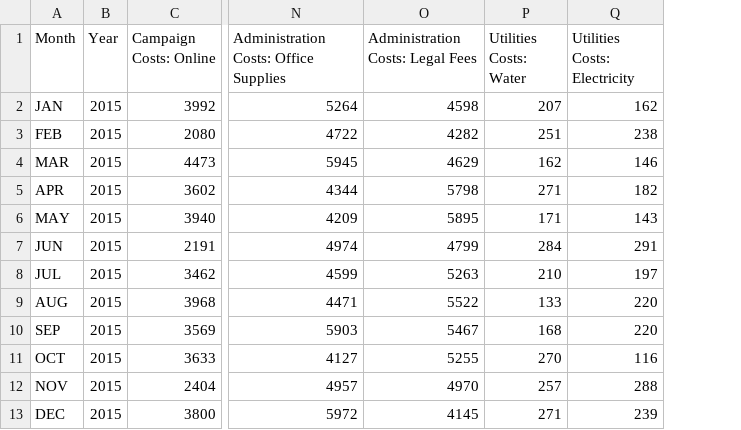
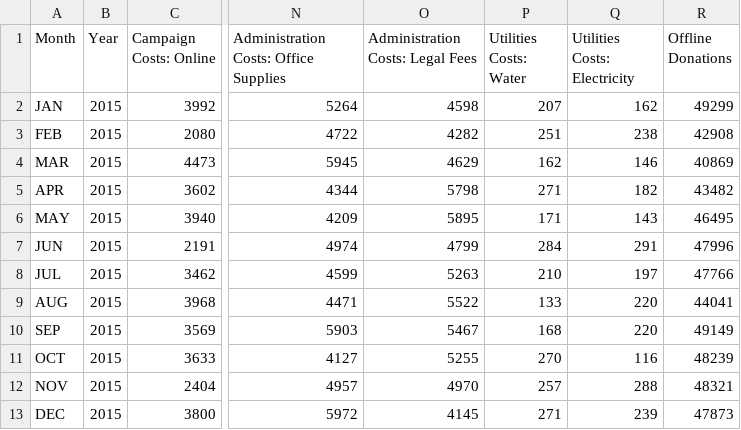
Before and after one commit to Unified-Help/Unified-Help_Combined, a CSV file: Staff_RG_costs.csv, drawn as a sheet; only a part is shown, gaps mark what is left out; the diff names each change by its address in the sheet, - before the commit and + after, or states it on an @@ line.

Commit message:
Update Staff_RG_costs.csv

```diff
--- a/Staff_RG_costs.csv
+++ b/Staff_RG_costs.csv
+column R (Offline Donations), rows 2-13: 49299 | 42908 | 40869 | 43482 | 46495 | 47996 | 47766 | 44041 | 49149 | 48239 | 48321 | 47873
```
